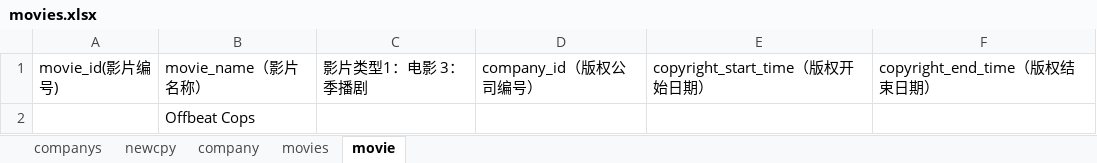
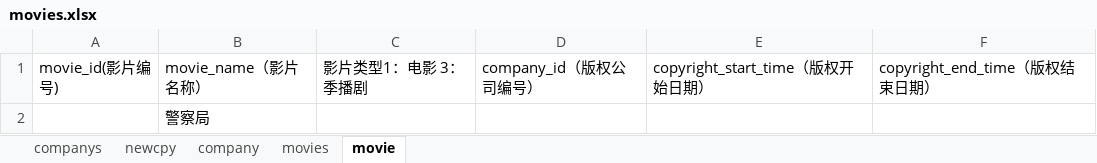
Before and after one commit to pursue-wind/emdb, an Excel workbook: docs/movies.xlsx, sheet movie, drawn as a sheet; values as stored, in another font and other column widths than the file's, no borders; the diff names each change by its address in the sheet, - before the commit and + after, or states it on an @@ line.

Commit message:
update tv movies.xlsx

```diff
--- a/docs/movies.xlsx (sheet movie)
+++ b/docs/movies.xlsx (sheet movie)
-B2: Offbeat Cops
+B2: 警察局
```
Also changed, not shown: 1 other file.
